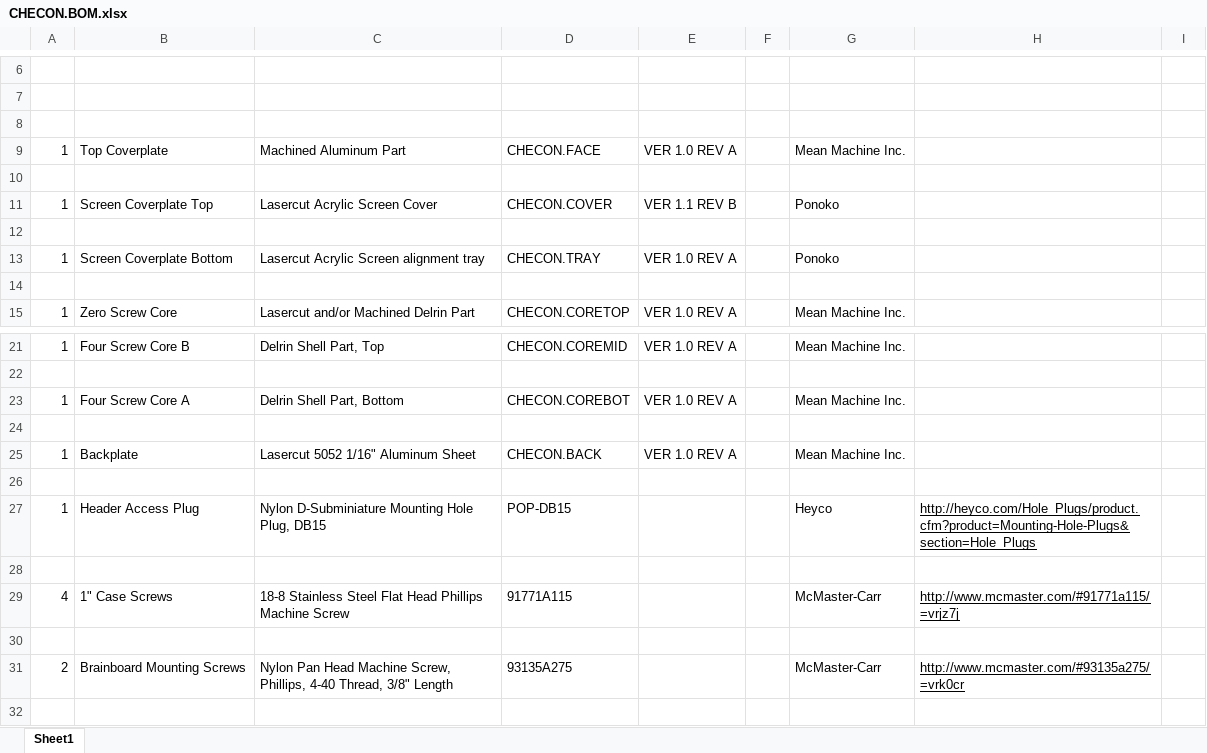
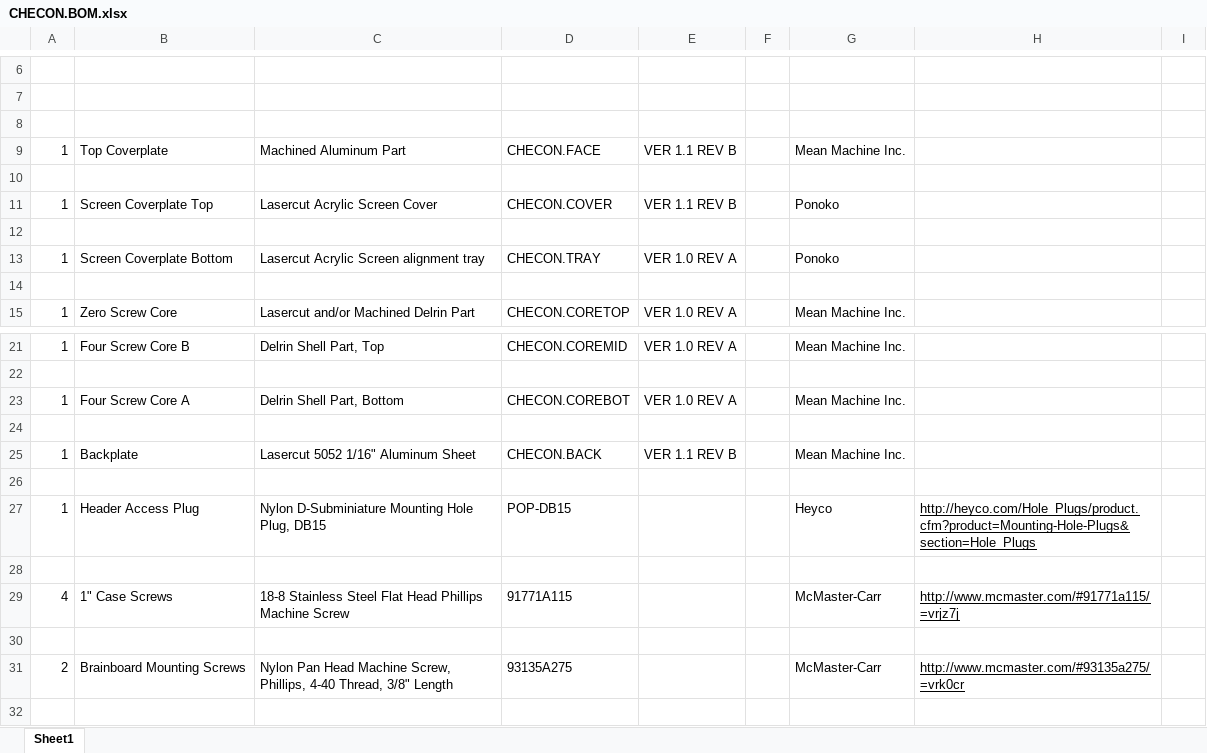
Before and after one commit to codeshelf/CHECON, an Excel workbook: CHECON.BOM.xlsx, sheet Sheet1, drawn as a sheet; only a part is shown, gaps mark what is left out; values as stored, in another font and other column widths than the file's, no borders; the diff names each change by its address in the sheet, - before the commit and + after, or states it on an @@ line.

Commit message:
Changed drawing names to reflect new versions

```diff
--- a/CHECON.BOM.xlsx (sheet Sheet1)
+++ b/CHECON.BOM.xlsx (sheet Sheet1)
-E9: VER 1.0 REV A
+E9: VER 1.1 REV B
-E25: VER 1.0 REV A
+E25: VER 1.1 REV B
```
